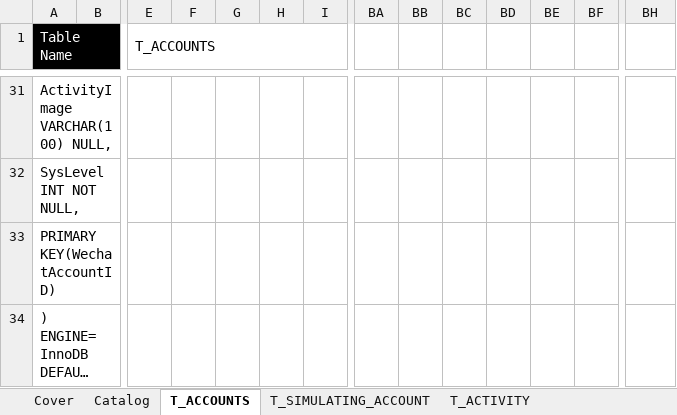
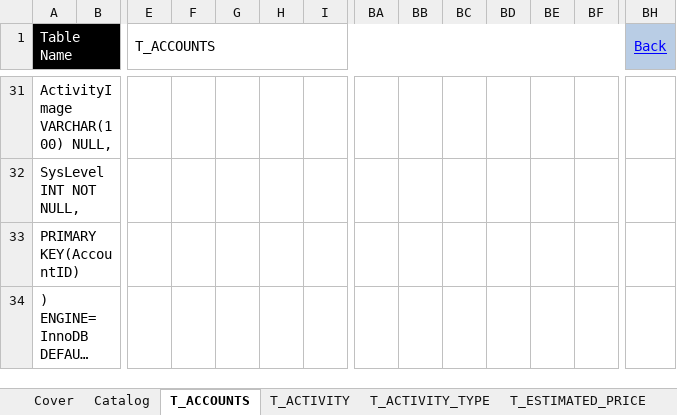
Before and after one commit to MichelleHSM/InboDoc, an Excel workbook: DB_Design.xlsx, sheet T_ACCOUNTS, drawn as a sheet; only a part is shown, gaps mark what is left out; long unchanged cells end in …; values as stored, in another font and other column widths than the file's, no borders; removed rows and columns are numbered as before the commit, all else as after; the diff covers the shown part only; the diff names each change by its address in the sheet, - before the commit and + after, or states it on an @@ line.

Commit message:
Update tables of activities.
Update tables of activities.

```diff
--- a/DB_Design.xlsx (sheet T_ACCOUNTS)
+++ b/DB_Design.xlsx (sheet T_ACCOUNTS)
-sheet tab: T_SIMULATING_ACCOUNT
-E1:AJ1 merged
+E1:BF1 merged
-BH1: (empty)
+BH1: Back
-BH1 fill: none
+BH1 fill: #B9CDE5
+BH1:BH4 merged
-A33 (Table Name): PRIMARY KEY(WechatAccountID)
+A33 (Table Name): PRIMARY KEY(AccountID)
```
Also changed, not shown: 2 added rows, 2 removed rows, 5 edited cells, cell formats and merged cells elsewhere in this sheet, sheet T_ACTIVITY, sheet T_ACTIVITY_ATTENDEES, sheet T_ESTIMATED_PRICE, sheet T_ACTIVITY_TYPE, sheet Catalog, other sheet tabs.
